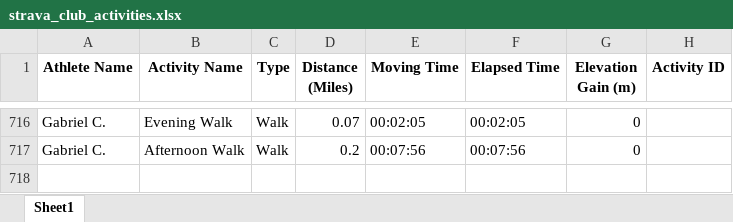
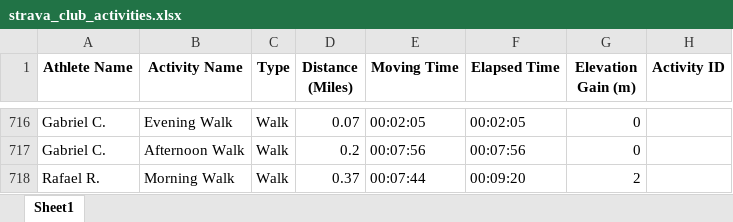
Before and after one commit to aiteam5-hub/TeamDistanceChallenge, an Excel workbook: strava_club_activities.xlsx, sheet Sheet1, drawn as a sheet; only a part is shown, gaps mark what is left out; values as stored, in another font and other column widths than the file's, no borders; the diff names each change by its address in the sheet, - before the commit and + after, or states it on an @@ line.

```diff
--- a/strava_club_activities.xlsx (sheet Sheet1)
+++ b/strava_club_activities.xlsx (sheet Sheet1)
+row 718: Rafael R. | Morning Walk | Walk | 0.37 | 00:07:44 | 00:09:20 | 2
```
Also changed, not shown: 1 other file.
